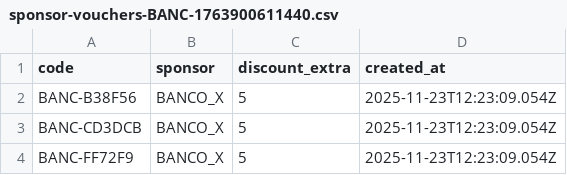
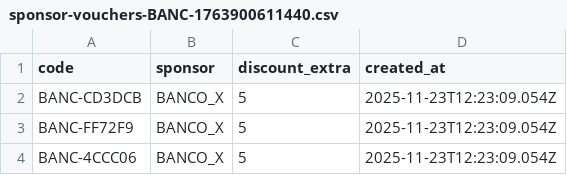
Before and after one commit to Raposo87/voucherhub-backend, a CSV file: sponsor-vouchers-BANC-1763900611440.csv, drawn as a sheet; only a part is shown; the shorter side is filled out with more unchanged rows; the diff names each change by its address in the sheet, - before the commit and + after, or states it on an @@ line.

```diff
--- a/sponsor-vouchers-BANC-1763900611440.csv
+++ b/sponsor-vouchers-BANC-1763900611440.csv
-row 2: BANC-B38F56 | BANCO_X | 5 | 2025-11-23T12:23:09.054Z
```
Also changed, not shown: 1 other file.
